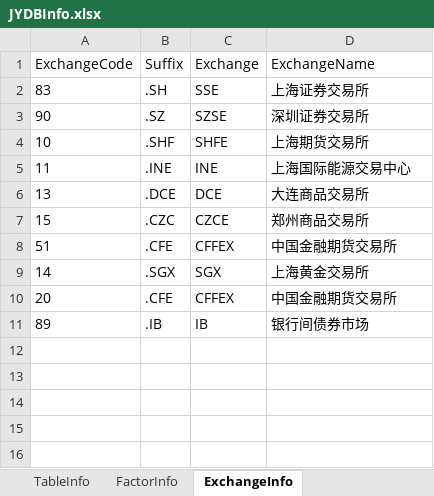
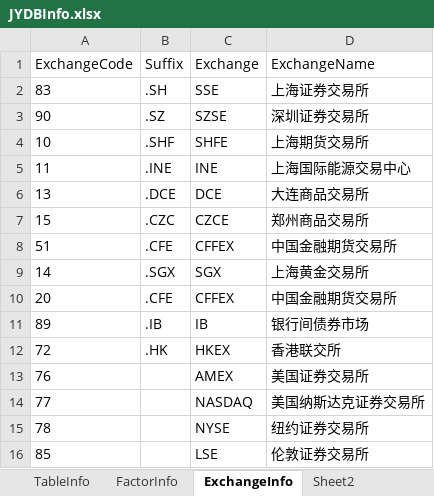
Before and after one commit to sn0wfree/QuantStudio, an Excel workbook: QuantStudio/Resource/JYDBInfo.xlsx, sheet ExchangeInfo, drawn as a sheet; values as stored, in another font and other column widths than the file's, no borders; the diff names each change by its address in the sheet, - before the commit and + after, or states it on an @@ line.

```diff
--- a/QuantStudio/Resource/JYDBInfo.xlsx (sheet ExchangeInfo)
+++ b/QuantStudio/Resource/JYDBInfo.xlsx (sheet ExchangeInfo)
+sheet tab: Sheet2
+row 12: 72 | .HK | HKEX | 香港联交所
+row 13: 76 |  | AMEX | 美国证券交易所
+row 14: 77 |  | NASDAQ | 美国纳斯达克证券交易所
+row 15: 78 |  | NYSE | 纽约证券交易所
+row 16: 85 |  | LSE | 伦敦证券交易所
```
Also changed, not shown: sheet FactorInfo, sheet TableInfo, 5 other files.
